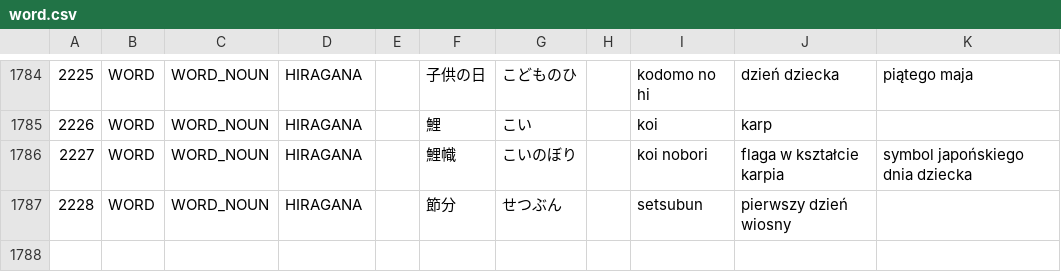
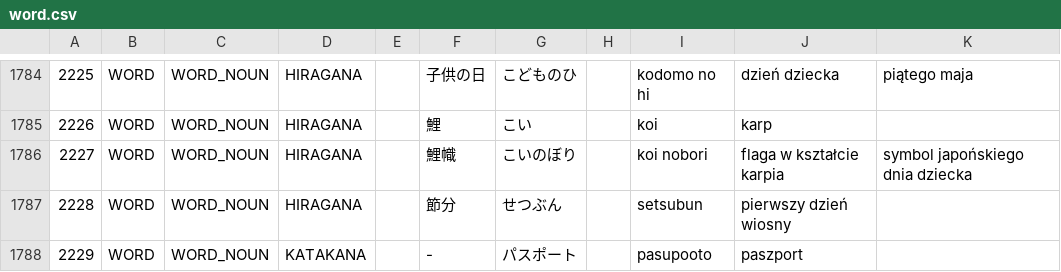
Before and after one commit to dedyk/JaponskiPomocnik, a CSV file: assets/word.csv, drawn as a sheet; only a part is shown, gaps mark what is left out; the diff names each change by its address in the sheet, - before the commit and + after, or states it on an @@ line.

```diff
--- a/assets/word.csv
+++ b/assets/word.csv
+row 1788: 2229 | WORD | WORD_NOUN | KATAKANA |  | - | パスポート |  | pasupooto | paszport
```
Also changed, not shown: 1 other file.
